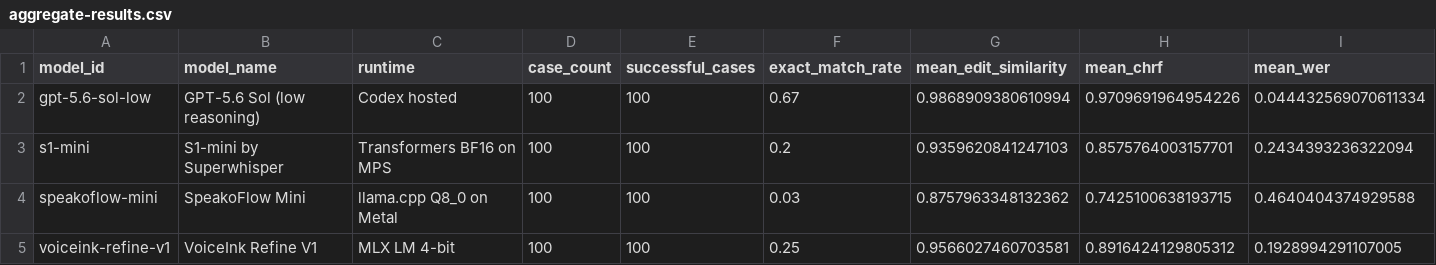
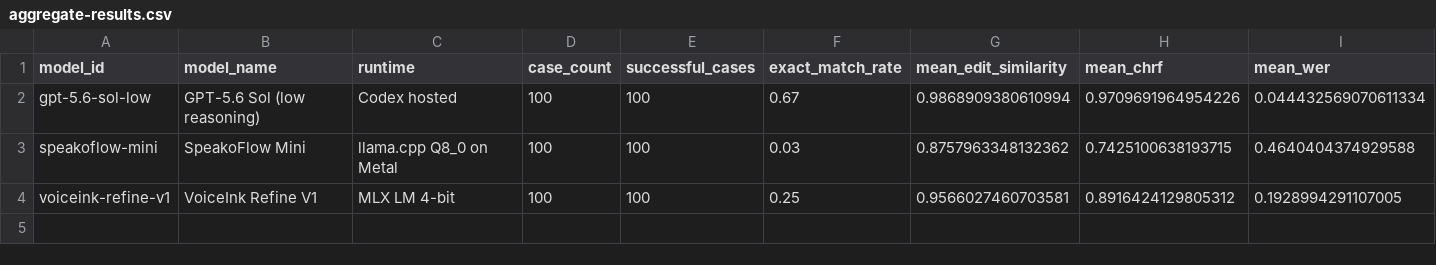
Before and after one commit to Beingpax/Dataset-VoiceInk-Cleanup, a CSV file: comparison/artifacts/aggregate-results.csv, drawn as a sheet; only a part is shown; rows hold the shown columns only; the diff names each change by its address in the sheet, - before the commit and + after, or states it on an @@ line.

Commit message:
remove superwhisper

```diff
--- a/comparison/artifacts/aggregate-results.csv
+++ b/comparison/artifacts/aggregate-results.csv
-row 3: s1-mini | S1-mini by Superwhisper | Transformers BF16 on MPS | 100 | 100 | 0.2 | 0.9359620841247103 | 0.8575764003157701 | 0.2434393236322094
```
Also changed, not shown: 47 other files.
